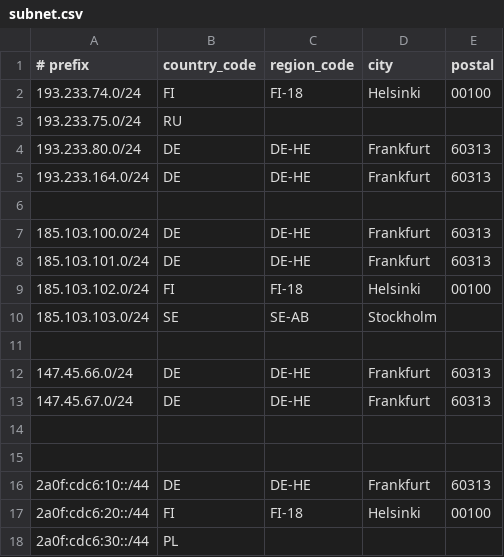
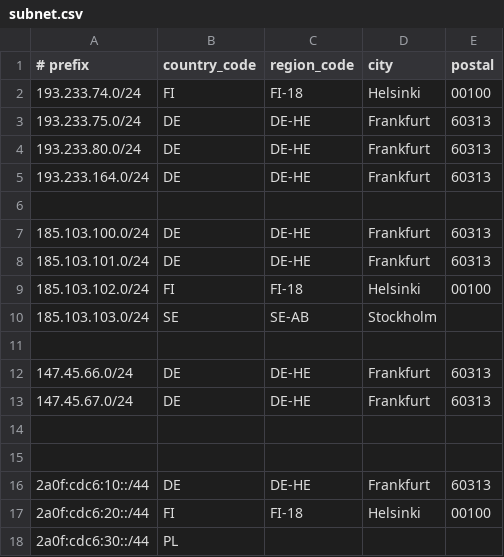
Before and after one commit to dpkgsoft/geofeed-asn, a CSV file: subnet.csv, drawn as a sheet.

Commit message:
Update subnet.csv

```diff
--- a/subnet.csv
+++ b/subnet.csv
@@ -2,3 +2,3 @@
 193.233.74.0/24,FI,FI-18,Helsinki,00100
-193.233.75.0/24,RU,,,
+193.233.75.0/24,DE,DE-HE,Frankfurt,60313
 193.233.80.0/24,DE,DE-HE,Frankfurt,60313
```
